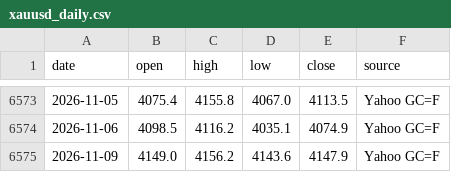
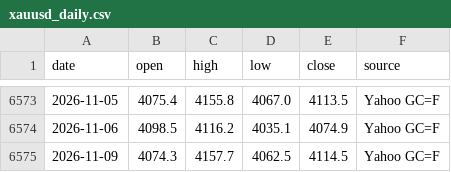
Before and after one commit to nguyenvanchi-cmd/vang-dashboard, a CSV file: data/xauusd_daily.csv, drawn as a sheet; only a part is shown, gaps mark what is left out.

```diff
--- a/data/xauusd_daily.csv
+++ b/data/xauusd_daily.csv
@@ -6574,2 +6574,2 @@ date,open,high,low,close,source
 2026-11-06,4098.5,4116.2,4035.1,4074.9,Yahoo GC=F
-2026-11-09,4149.0,4156.2,4143.6,4147.9,Yahoo GC=F
+2026-11-09,4074.3,4157.7,4062.5,4114.5,Yahoo GC=F
```
Also changed, not shown: data/domestic.csv, data/usd_vnd.csv, 8 other files.
